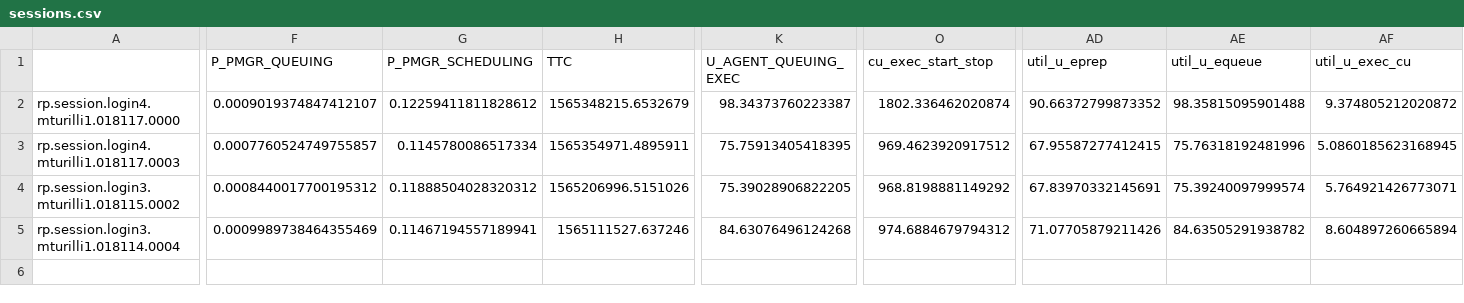
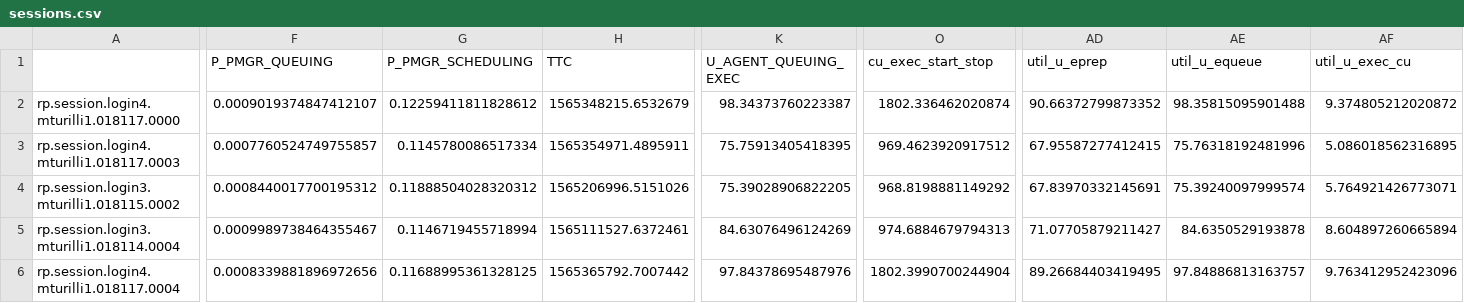
Before and after one commit to radical-experiments/summit_jsrun_prte, a CSV file: data/exp3/sessions.csv, drawn as a sheet; only a part is shown, gaps mark what is left out; rows hold the shown columns only; the diff covers the shown part only; the diff names each change by its address in the sheet, - before the commit and + after, or states it on an @@ line.

```diff
--- a/data/exp3/sessions.csv
+++ b/data/exp3/sessions.csv
-AF3 (util_u_exec_cu): 5.0860185623168945
+AF3 (util_u_exec_cu): 5.086018562316895
-F5 (P_PMGR_QUEUING): 0.0009989738464355469
+F5 (P_PMGR_QUEUING): 0.0009989738464355467
-G5 (P_PMGR_SCHEDULING): 0.11467194557189941
+G5 (P_PMGR_SCHEDULING): 0.1146719455718994
-H5 (TTC): 1565111527.637246
+H5 (TTC): 1565111527.6372461
-K5 (U_AGENT_QUEUING_EXEC): 84.63076496124268
+K5 (U_AGENT_QUEUING_EXEC): 84.63076496124269
-O5 (cu_exec_start_stop): 974.6884679794312
+O5 (cu_exec_start_stop): 974.6884679794313
-AD5 (util_u_eprep): 71.07705879211426
+AD5 (util_u_eprep): 71.07705879211427
-AE5 (util_u_equeue): 84.63505291938782
+AE5 (util_u_equeue): 84.6350529193878
+row 6: rp.session.login4.mturilli1.018117.0004 | 0.0008339881896972656 | 0.11688995361328125 | 1565365792.7007442 | 97.84378695487976 | 1802.3990700244904 | 89.26684403419495 | 97.84886813163757 | 9.763412952423096
```
Also changed, not shown: 1 edited cell elsewhere in this file, data/exp3/pilots.csv, data/exp4/pilots.csv, 8 other files.
